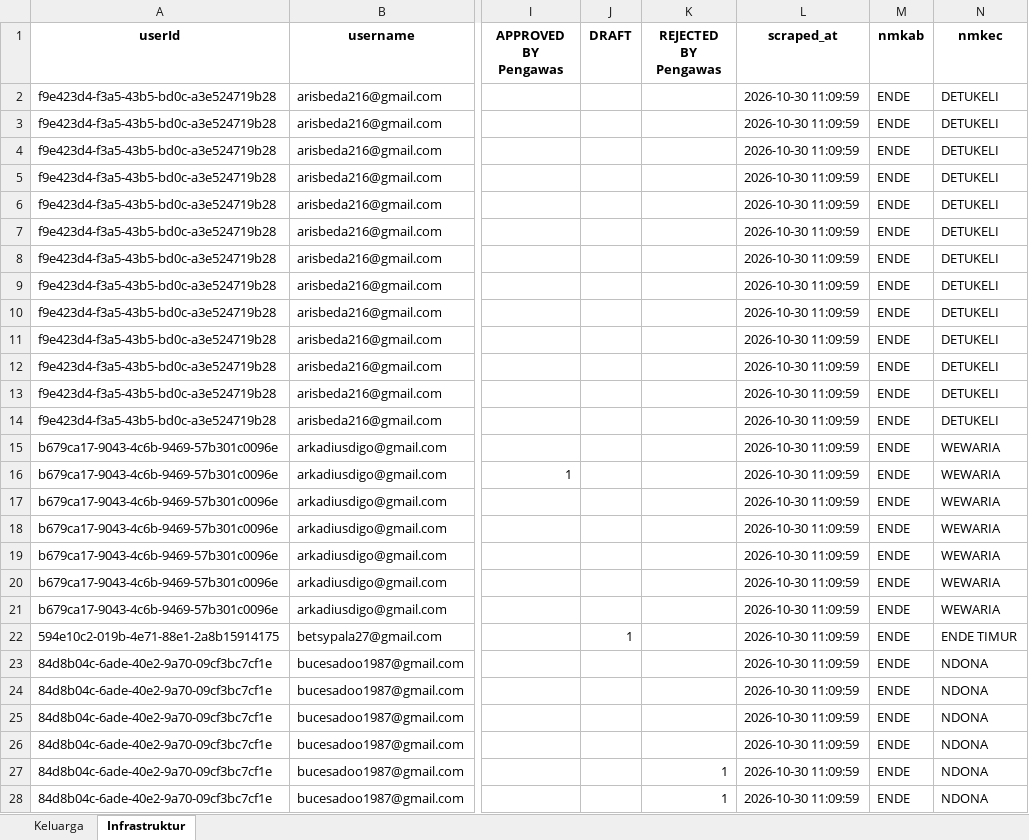
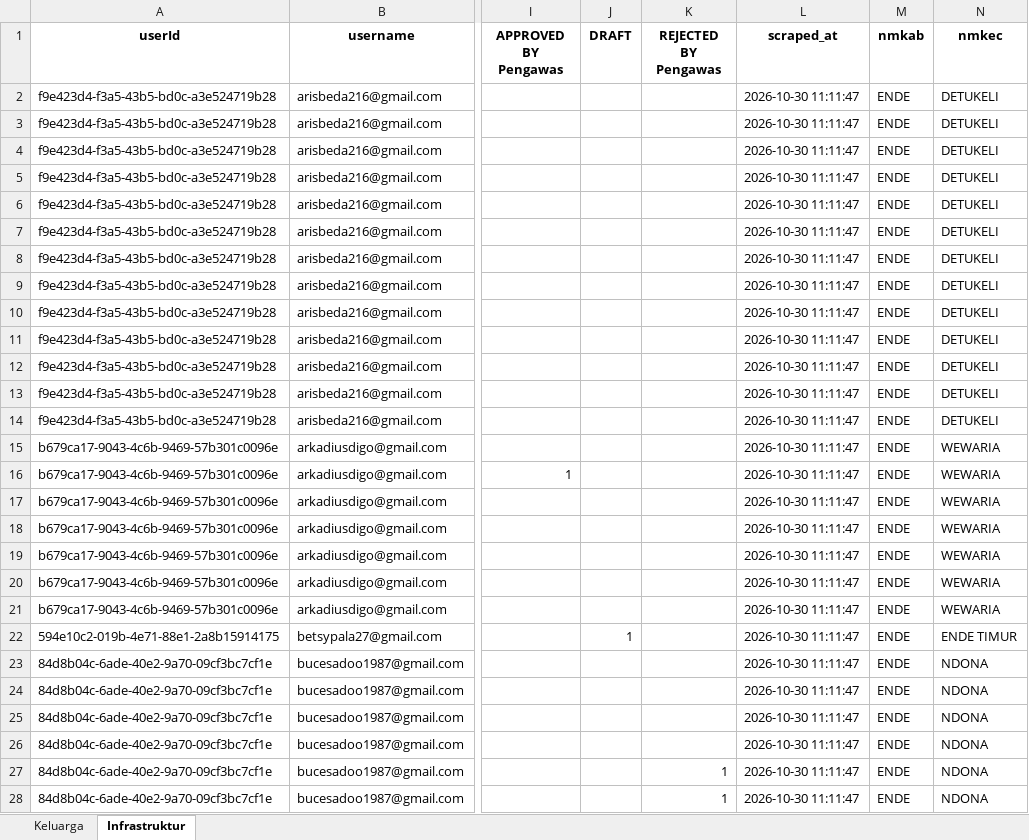
Before and after one commit to andrewmarulitua/monitoring-dampak-gempa, an Excel workbook: data/SCRAPING_REKAP_DAMPAK_BENCANA_ENDE_LATEST.xlsx, sheet Infrastruktur, drawn as a sheet; only a part is shown, gaps mark what is left out; values as stored, in another font and other column widths than the file's, no borders; the diff covers the shown part only; the diff names each change by its address in the sheet, - before the commit and + after, or states it on an @@ line.

```diff
--- a/data/SCRAPING_REKAP_DAMPAK_BENCANA_ENDE_LATEST.xlsx (sheet Infrastruktur)
+++ b/data/SCRAPING_REKAP_DAMPAK_BENCANA_ENDE_LATEST.xlsx (sheet Infrastruktur)
-L2:L28 (scraped_at): 2026-10-30 11:09:59
+L2:L28 (scraped_at): 2026-10-30 11:11:47
```
Also changed, not shown: 251 edited cells elsewhere in this sheet, sheet Keluarga, 2 other files.
